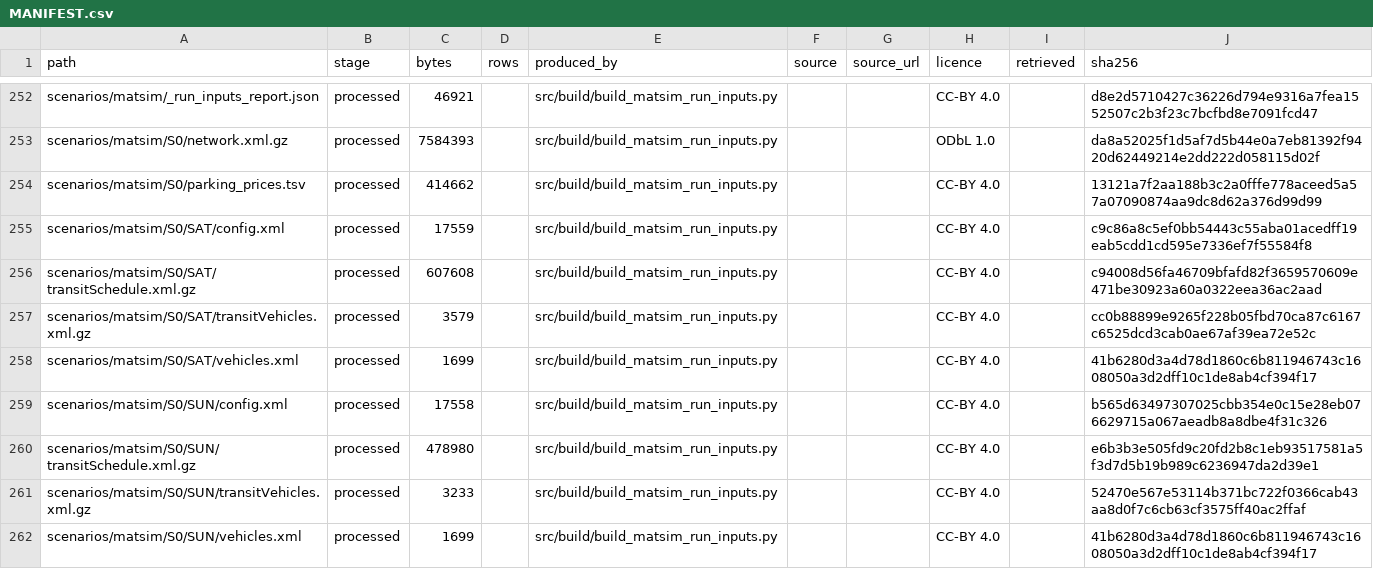
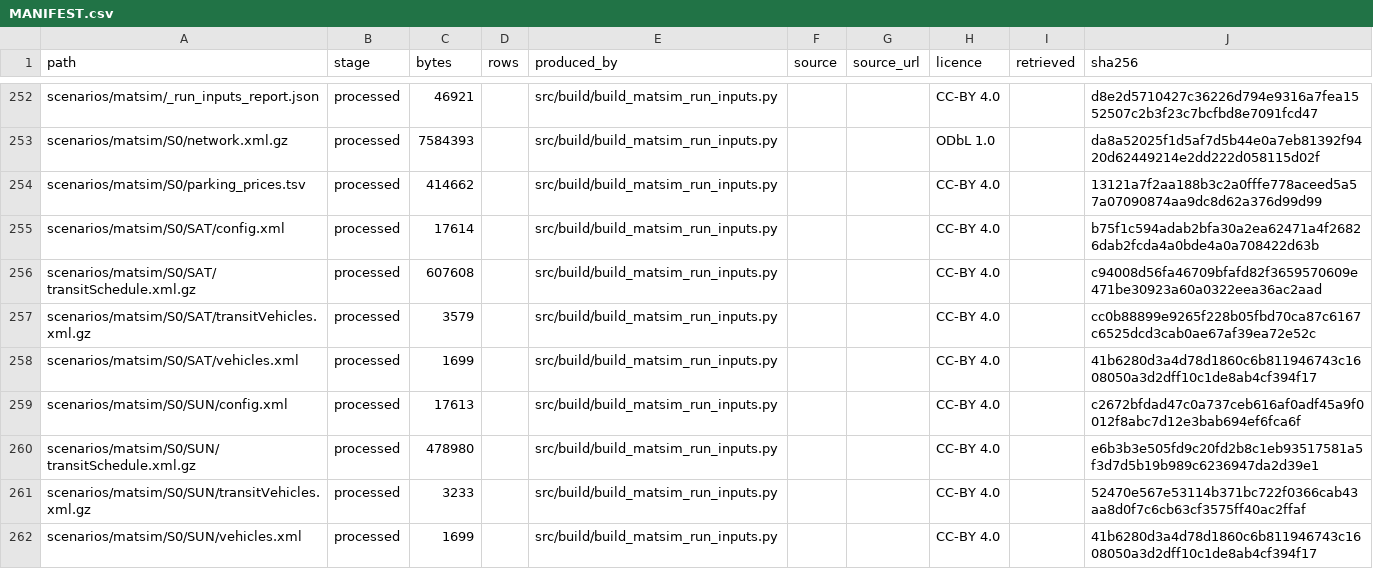
Before and after one commit to praneetdhoolia/city-digital-twin, a CSV file: cities/newcastle/data/MANIFEST.csv, drawn as a sheet; only a part is shown, gaps mark what is left out; the diff covers the shown part only.

```diff
--- a/cities/newcastle/data/MANIFEST.csv
+++ b/cities/newcastle/data/MANIFEST.csv
@@ -254,3 +254,3 @@ scenarios/matsim/S0/network.xml.gz,processed,7584393,,src/build/build_matsim_run
 scenarios/matsim/S0/parking_prices.tsv,processed,414662,,src/build/build_matsim_run_inputs.py,,,CC-BY 4.0,,13121a7f2aa188b3c2a0fffe778aceed5a57a07090874aa9dc8d62a376d99d99
-scenarios/matsim/S0/SAT/config.xml,processed,17559,,src/build/build_matsim_run_inputs.py,,,CC-BY 4.0,,c9c86a8c5ef0bb54443c55aba01acedff19eab5cdd1cd595e7336ef7f55584f8
+scenarios/matsim/S0/SAT/config.xml,processed,17614,,src/build/build_matsim_run_inputs.py,,,CC-BY 4.0,,b75f1c594adab2bfa30a2ea62471a4f26826dab2fcda4a0bde4a0a708422d63b
 scenarios/matsim/S0/SAT/transitSchedule.xml.gz,processed,607608,,src/build/build_matsim_run_inputs.py,,,CC-BY 4.0,,c94008d56fa46709bfafd82f3659570609e471be30923a60a0322eea36ac2aad
@@ -258,3 +258,3 @@ scenarios/matsim/S0/SAT/transitVehicles.xml.gz,processed,3579,,src/build/build_m
 scenarios/matsim/S0/SAT/vehicles.xml,processed,1699,,src/build/build_matsim_run_inputs.py,,,CC-BY 4.0,,41b6280d3a4d78d1860c6b811946743c1608050a3d2dff10c1de8ab4cf394f17
-scenarios/matsim/S0/SUN/config.xml,processed,17558,,src/build/build_matsim_run_inputs.py,,,CC-BY 4.0,,b565d63497307025cbb354e0c15e28eb076629715a067aeadb8a8dbe4f31c326
+scenarios/matsim/S0/SUN/config.xml,processed,17613,,src/build/build_matsim_run_inputs.py,,,CC-BY 4.0,,c2672bfdad47c0a737ceb616af0adf45a9f0012f8abc7d12e3bab694ef6fca6f
 scenarios/matsim/S0/SUN/transitSchedule.xml.gz,processed,478980,,src/build/build_matsim_run_inputs.py,,,CC-BY 4.0,,e6b3b3e505fd9c20fd2b8c1eb93517581a5f3d7d5b19b989c6236947da2d39e1
```
Also changed, not shown: 75 edited cells elsewhere in this file, 21 other files.
